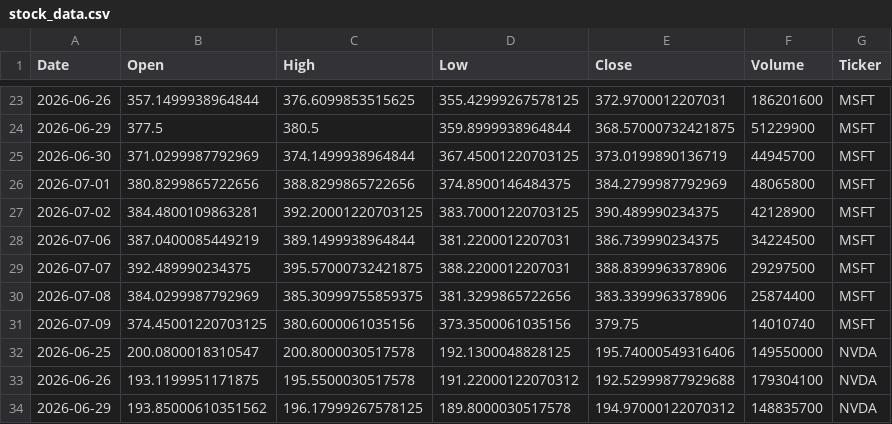
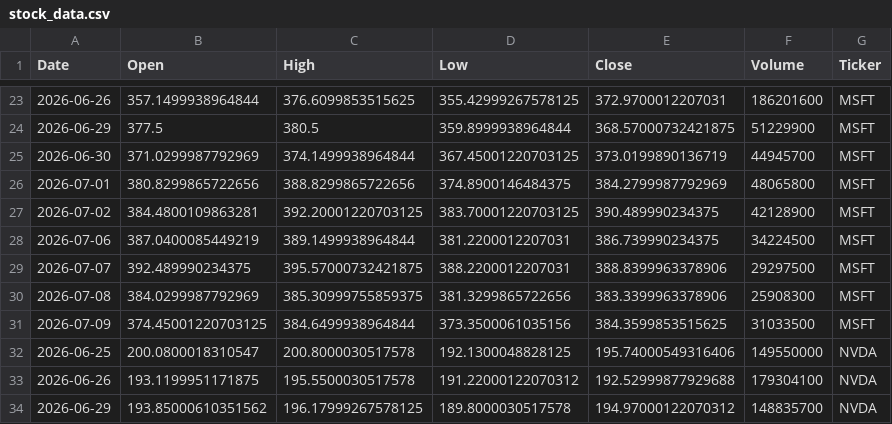
Before and after one commit to Jaedin-Rogers/Automated_Stock_Data_Pipeline, a CSV file: stock_data.csv, drawn as a sheet; only a part is shown, gaps mark what is left out; the diff covers the shown part only.

```diff
--- a/stock_data.csv
+++ b/stock_data.csv
@@ -29,4 +29,4 @@ Date,Open,High,Low,Close,Volume,Ticker
 2026-07-07,392.489990234375,395.57000732421875,388.2200012207031,388.8399963378906,29297500,MSFT
-2026-07-08,384.0299987792969,385.30999755859375,381.3299865722656,383.3399963378906,25874400,MSFT
-2026-07-09,374.45001220703125,380.6000061035156,373.3500061035156,379.75,14010740,MSFT
+2026-07-08,384.0299987792969,385.30999755859375,381.3299865722656,383.3399963378906,25908300,MSFT
+2026-07-09,374.45001220703125,384.6499938964844,373.3500061035156,384.3599853515625,31033500,MSFT
 2026-06-25,200.0800018310547,200.8000030517578,192.1300048828125,195.74000549316406,149550000,NVDA
```
Also changed, not shown: 4 added rows, 4 removed rows and 8 edited cells elsewhere in this file.
